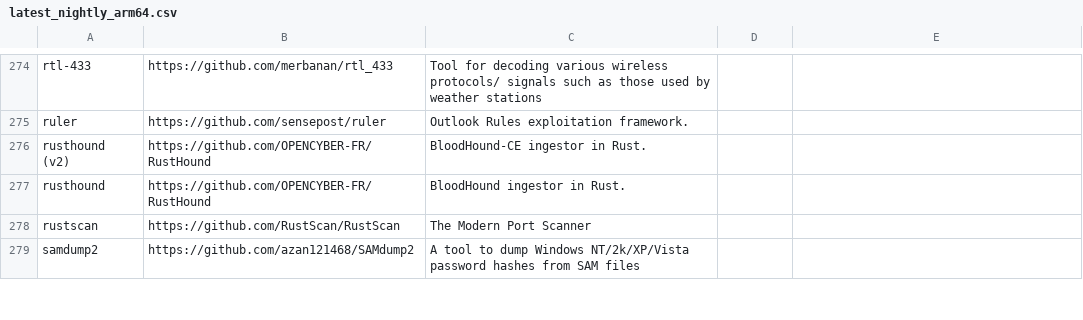
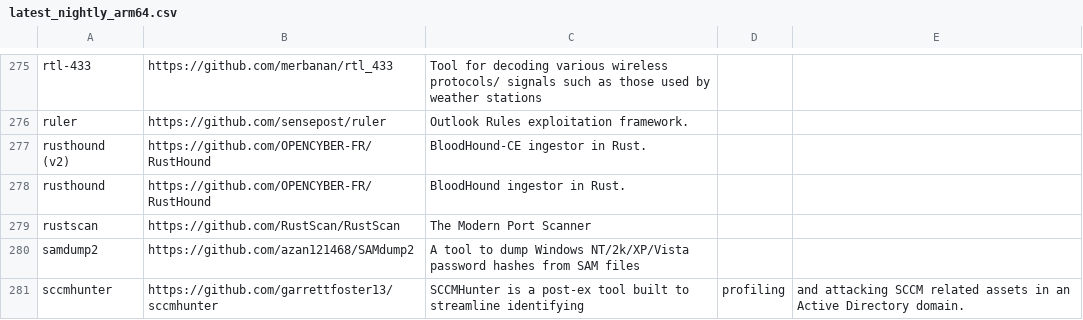
Before and after one commit to ThePorgs/Exegol-docs, a CSV file: source/assets/installed_tools/lists/latest_nightly_arm64.csv, drawn as a sheet; only a part is shown, gaps mark what is left out; the diff covers the shown part only.

```diff
--- a/source/assets/installed_tools/lists/latest_nightly_arm64.csv
+++ b/source/assets/installed_tools/lists/latest_nightly_arm64.csv
@@ -279 +280,2 @@ rustscan,https://github.com/RustScan/RustScan,The Modern Port Scanner
 samdump2,https://github.com/azan121468/SAMdump2,A tool to dump Windows NT/2k/XP/Vista password hashes from SAM files
+sccmhunter,https://github.com/garrettfoster13/sccmhunter,SCCMHunter is a post-ex tool built to streamline identifying, profiling, and attacking SCCM related assets in an Active Directory domain.
```
Also changed, not shown: 3 added rows, 1 removed row and 2 edited cells elsewhere in this file, source/assets/installed_tools/nightly.csv.
